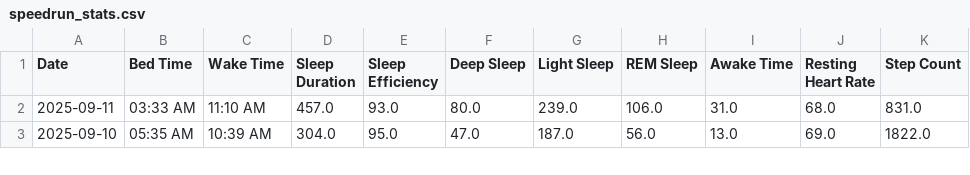
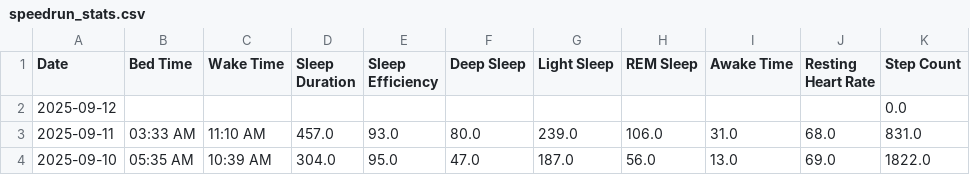
Before and after one commit to TeeLee987/gamingdays, a CSV file: speedrun_stats.csv, drawn as a sheet; only a part is shown.

Commit message:
Update Fitbit data

```diff
--- a/speedrun_stats.csv
+++ b/speedrun_stats.csv
@@ -1,2 +1,3 @@
 Date,Bed Time,Wake Time,Sleep Duration,Sleep Efficiency,Deep Sleep,Light Sleep,REM Sleep,Awake Time,Resting Heart Rate,Step Count
+2025-09-12,,,,,,,,,,0.0
 2025-09-11,03:33 AM,11:10 AM,457.0,93.0,80.0,239.0,106.0,31.0,68.0,831.0
```
